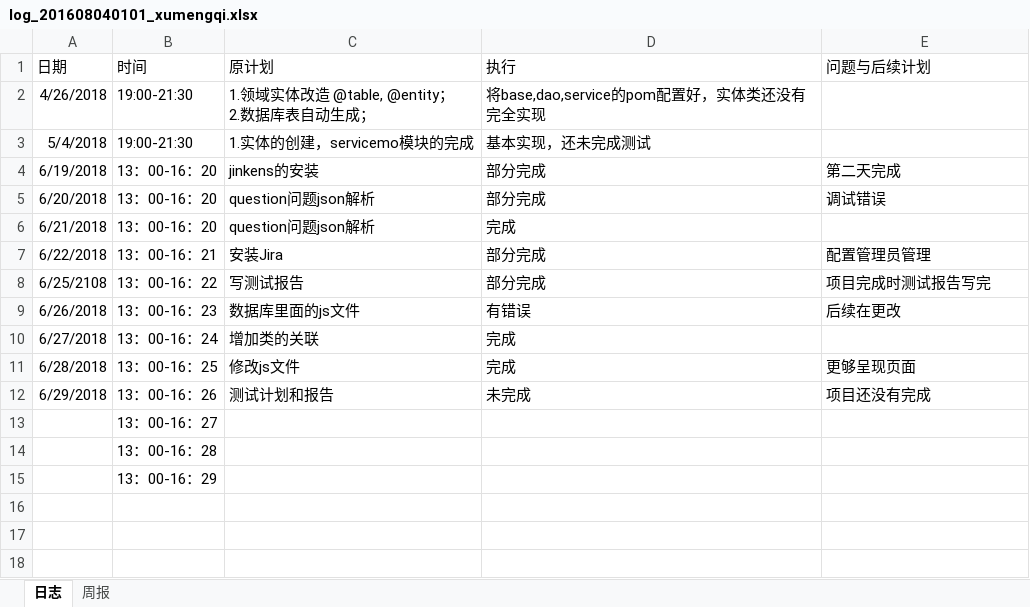
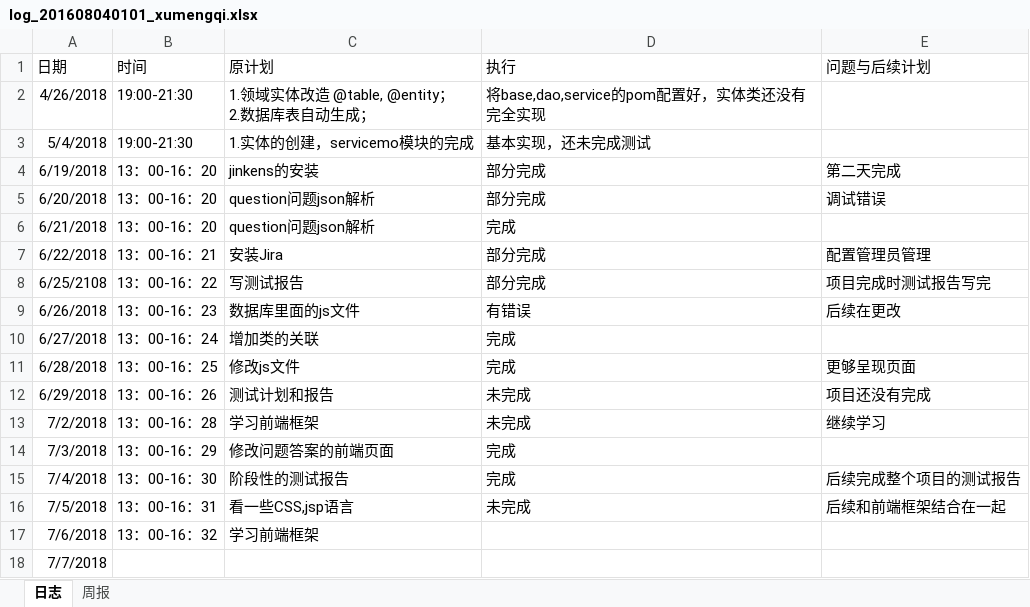
Before and after one commit to laozishidijia/emotion-analyze-cs, an Excel workbook: doc/log/log_201608040101_xumengqi.xlsx, sheet 日志, drawn as a sheet; values as stored, in another font and other column widths than the file's, no borders; removed rows and columns are numbered as before the commit, all else as after; the diff names each change by its address in the sheet, - before the commit and + after, or states it on an @@ line.

Commit message:
提交日志

```diff
--- a/doc/log/log_201608040101_xumengqi.xlsx (sheet 日志)
+++ b/doc/log/log_201608040101_xumengqi.xlsx (sheet 日志)
-row 13:  | 13：00-16：27
-row 14:  | 13：00-16：28
-row 15:  | 13：00-16：29
+row 13: 7/2/2018 | 13：00-16：28 | 学习前端框架 | 未完成 | 继续学习
+row 14: 7/3/2018 | 13：00-16：29 | 修改问题答案的前端页面 | 完成
+row 15: 7/4/2018 | 13：00-16：30 | 阶段性的测试报告 | 完成 | 后续完成整个项目的测试报告
+row 16: 7/5/2018 | 13：00-16：31 | 看一些CSS,jsp语言 | 未完成 | 后续和前端框架结合在一起
+row 17: 7/6/2018 | 13：00-16：32 | 学习前端框架
+row 18: 7/7/2018
```
